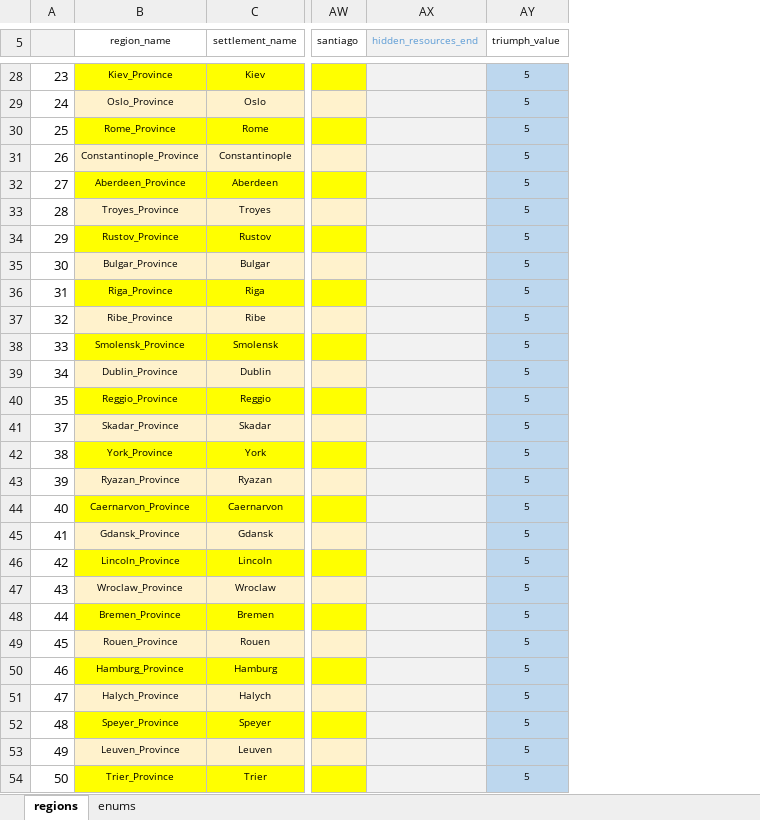
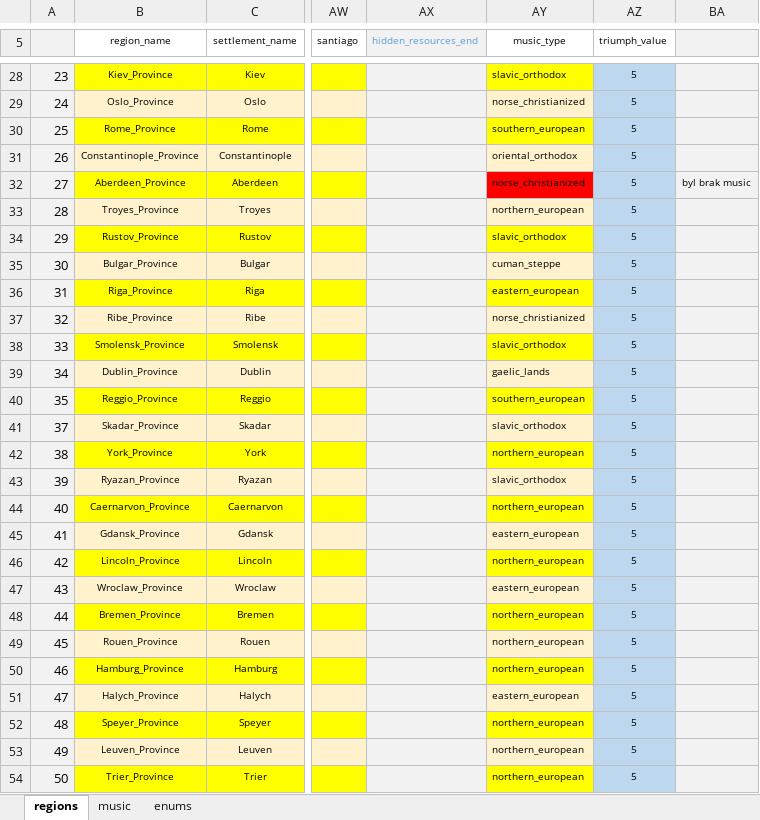
Before and after one commit to binariusO1/MTW2_Tools, an Excel workbook: main/regions.xlsx, sheet regions, drawn as a sheet; only a part is shown, gaps mark what is left out; values as stored, in another font and other column widths than the file's, no borders; the diff covers the shown part only; the diff names each change by its address in the sheet, - before the commit and + after, or states it on an @@ line.

Commit message:
[music_type] music type importer

```diff
--- a/main/regions.xlsx (sheet regions)
+++ b/main/regions.xlsx (sheet regions)
+sheet tab: music
+column AY (music_type), rows 28-54: slavic_orthodox | norse_christianized | southern_european | oriental_orthodox | norse_christianized | northern_european | slavic_orthodox | cuman_steppe | eastern_european | norse_christianized | slavic_orthodox | gaelic_lands | southern_european | slavic_orthodox | northern_european | slavic_orthodox | northern_european | eastern_european | northern_european | eastern_european | northern_european | northern_european | northern_european | eastern_european | northern_european | northern_european | northern_european
+column BA, row 32: byl brak music
-A28:A54 fill: none
+A28:A54 fill: #F2F2F2
```
Also changed, not shown: 3 added rows, 2 removed rows, cell formats, merged cells and row numbers in column A elsewhere in this sheet, sheet enums, 10 other files.
